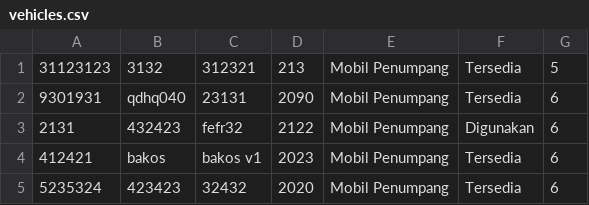
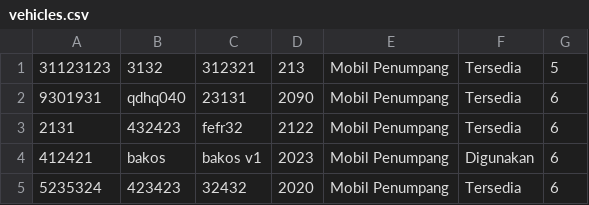
Before and after one commit to Lionz-IT/Lantara, a CSV file: vehicles.csv, drawn as a sheet.

```diff
--- a/vehicles.csv
+++ b/vehicles.csv
@@ -2,4 +2,4 @@
 9301931,qdhq040,23131,2090,Mobil Penumpang,Tersedia,6
-2131,432423,fefr32,2122,Mobil Penumpang,Digunakan,6
-412421,bakos,bakos v1,2023,Mobil Penumpang,Tersedia,6
+2131,432423,fefr32,2122,Mobil Penumpang,Tersedia,6
+412421,bakos,bakos v1,2023,Mobil Penumpang,Digunakan,6
 5235324,423423,32432,2020,Mobil Penumpang,Tersedia,6
```
Also changed, not shown: 5 other files.
